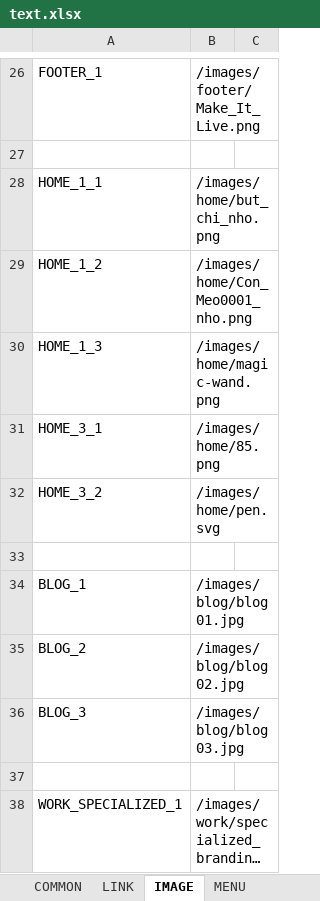
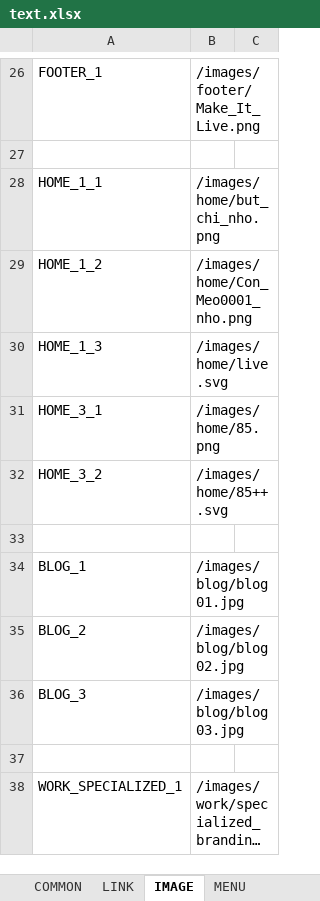
Before and after one commit to lcd11001/neko_website, an Excel workbook: data/text.xlsx, sheet IMAGE, drawn as a sheet; only a part is shown, gaps mark what is left out; long unchanged cells end in …; values as stored, in another font and other column widths than the file's, no borders; the diff names each change by its address in the sheet, - before the commit and + after, or states it on an @@ line.

```diff
--- a/data/text.xlsx (sheet IMAGE)
+++ b/data/text.xlsx (sheet IMAGE)
-B30: /images/home/magic-wand.png
+B30: /images/home/live.svg
-B32: /images/home/pen.svg
+B32: /images/home/85++.svg
```
Also changed, not shown: sheet HOME, 9 other files.
